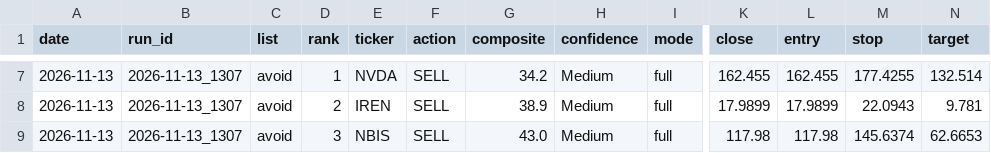
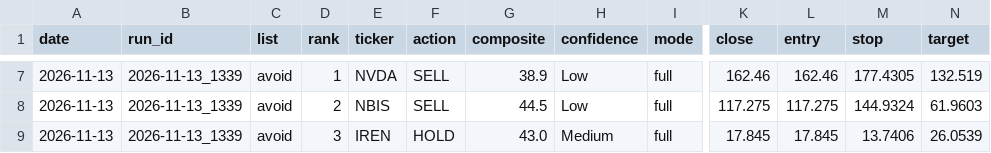
Before and after one commit to avin-khurana/twitter-search, a CSV file: data/picks.csv, drawn as a sheet; only a part is shown, gaps mark what is left out; the diff covers the shown part only; the diff names each change by its address in the sheet, - before the commit and + after, or states it on an @@ line.

```diff
--- a/data/picks.csv
+++ b/data/picks.csv
-B7:B9 (run_id): 2026-11-13_1307
+B7:B9 (run_id): 2026-11-13_1339
-G7 (composite): 34.2
+G7 (composite): 38.9
-H7:H8 (confidence): Medium
+H7:H8 (confidence): Low
-K7 (close): 162.455
+K7 (close): 162.46
-L7 (entry): 162.455
+L7 (entry): 162.46
-M7 (stop): 177.4255
+M7 (stop): 177.4305
-N7 (target): 132.514
+N7 (target): 132.519
-E8 (ticker): IREN
+E8 (ticker): NBIS
-G8 (composite): 38.9
+G8 (composite): 44.5
-K8 (close): 17.9899
+K8 (close): 117.275
-L8 (entry): 17.9899
+L8 (entry): 117.275
-M8 (stop): 22.0943
+M8 (stop): 144.9324
-N8 (target): 9.781
+N8 (target): 61.9603
-E9 (ticker): NBIS
+E9 (ticker): IREN
-F9 (action): SELL
+F9 (action): HOLD
-K9 (close): 117.98
+K9 (close): 17.845
-L9 (entry): 117.98
+L9 (entry): 17.845
-M9 (stop): 145.6374
+M9 (stop): 13.7406
-N9 (target): 62.6653
+N9 (target): 26.0539
```
Also changed, not shown: 34 edited cells elsewhere in this file, data/mentions_history.csv, 1 other file.
